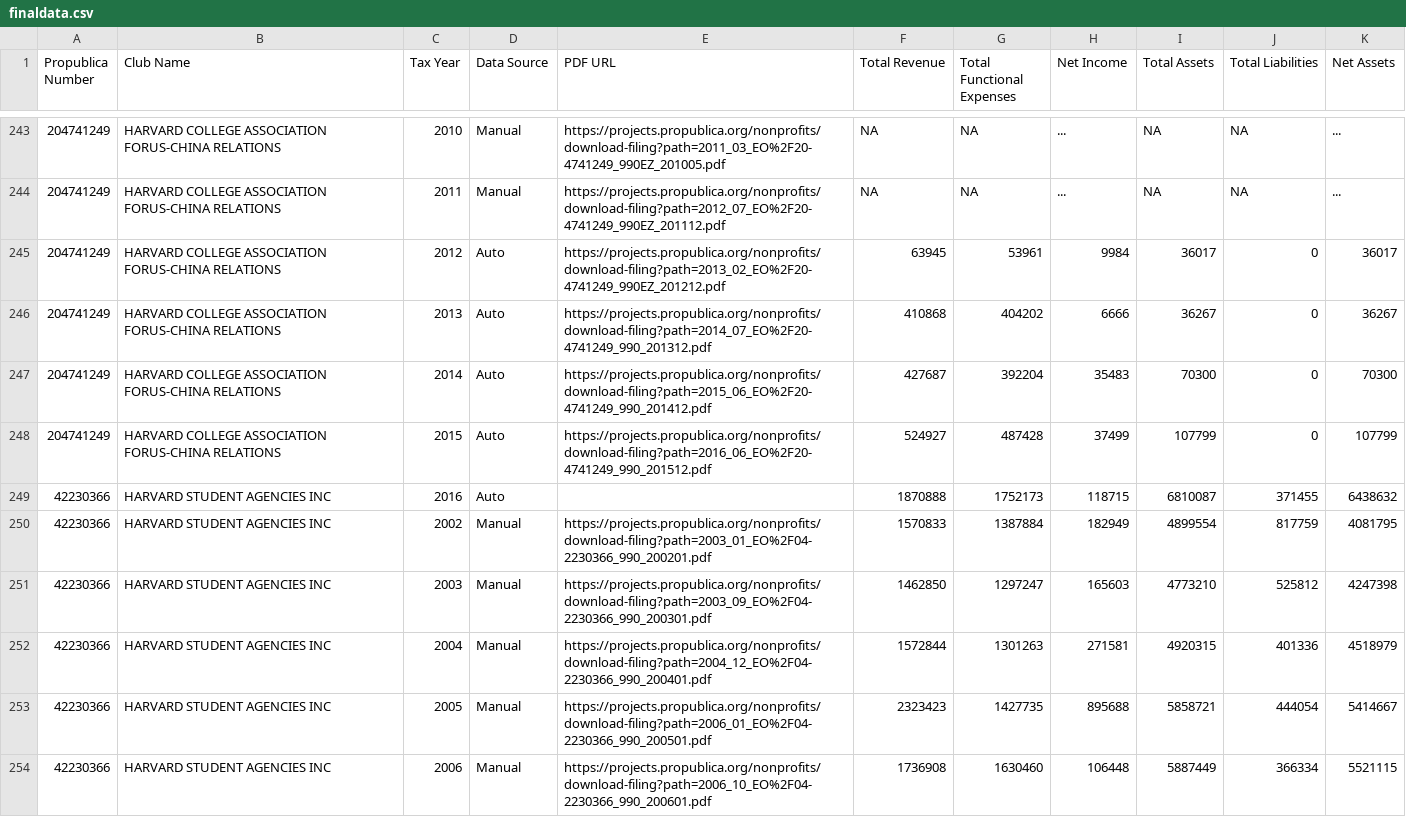
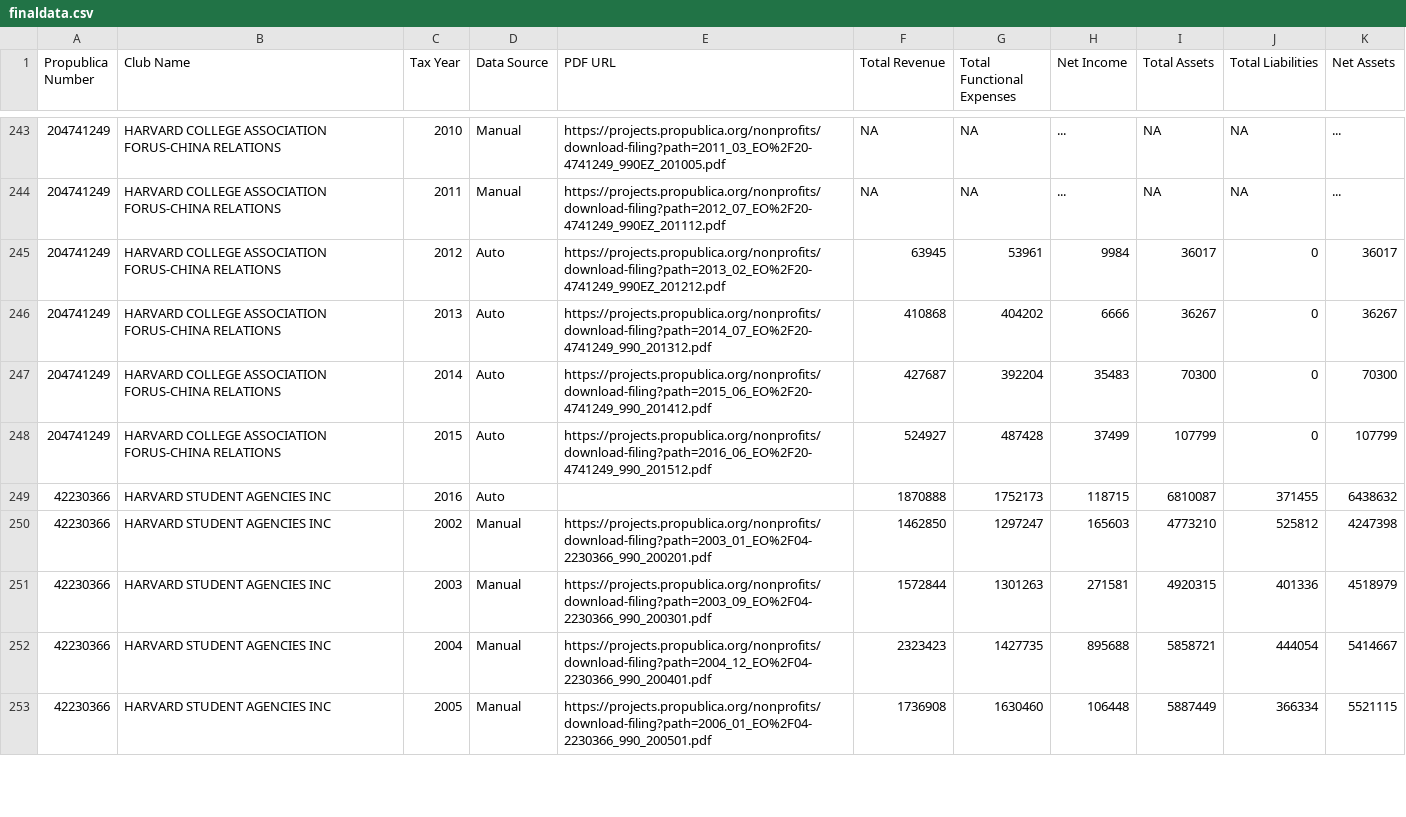
Before and after one commit to HarvardOpenData/propublica-data, a CSV file: finaldata.csv, drawn as a sheet; only a part is shown, gaps mark what is left out; the diff covers the shown part only.

Commit message:
use pronum hyphen year as unique id rather than pdfurl

```diff
--- a/finaldata.csv
+++ b/finaldata.csv
@@ -249,6 +249,5 @@ Propublica Number,Club Name,Tax Year,Data Source,PDF URL,Total Revenue,Total Fun
 42230366,HARVARD STUDENT AGENCIES INC,2016,Auto,,1870888,1752173,118715,6810087,371455,6438632
-42230366,HARVARD STUDENT AGENCIES INC,2002,Manual,https://projects.propublica.org/nonprofits/download-filing?path=2003_01_EO%2F04-2230366_990_200201.pdf,1570833,1387884,182949,4899554,817759,4081795
-42230366,HARVARD STUDENT AGENCIES INC,2003,Manual,https://projects.propublica.org/nonprofits/download-filing?path=2003_09_EO%2F04-2230366_990_200301.pdf,1462850,1297247,165603,4773210,525812,4247398
-42230366,HARVARD STUDENT AGENCIES INC,2004,Manual,https://projects.propublica.org/nonprofits/download-filing?path=2004_12_EO%2F04-2230366_990_200401.pdf,1572844,1301263,271581,4920315,401336,4518979
-42230366,HARVARD STUDENT AGENCIES INC,2005,Manual,https://projects.propublica.org/nonprofits/download-filing?path=2006_01_EO%2F04-2230366_990_200501.pdf,2323423,1427735,895688,5858721,444054,5414667
-42230366,HARVARD STUDENT AGENCIES INC,2006,Manual,https://projects.propublica.org/nonprofits/download-filing?path=2006_10_EO%2F04-2230366_990_200601.pdf,1736908,1630460,106448,5887449,366334,5521115
+42230366,HARVARD STUDENT AGENCIES INC,2002,Manual,https://projects.propublica.org/nonprofits/download-filing?path=2003_01_EO%2F04-2230366_990_200201.pdf,1462850,1297247,165603,4773210,525812,4247398
+42230366,HARVARD STUDENT AGENCIES INC,2003,Manual,https://projects.propublica.org/nonprofits/download-filing?path=2003_09_EO%2F04-2230366_990_200301.pdf,1572844,1301263,271581,4920315,401336,4518979
+42230366,HARVARD STUDENT AGENCIES INC,2004,Manual,https://projects.propublica.org/nonprofits/download-filing?path=2004_12_EO%2F04-2230366_990_200401.pdf,2323423,1427735,895688,5858721,444054,5414667
+42230366,HARVARD STUDENT AGENCIES INC,2005,Manual,https://projects.propublica.org/nonprofits/download-filing?path=2006_01_EO%2F04-2230366_990_200501.pdf,1736908,1630460,106448,5887449,366334,5521115
```
Also changed, not shown: 4 added rows, 3 removed rows and 78 edited cells elsewhere in this file, 1 other file.
